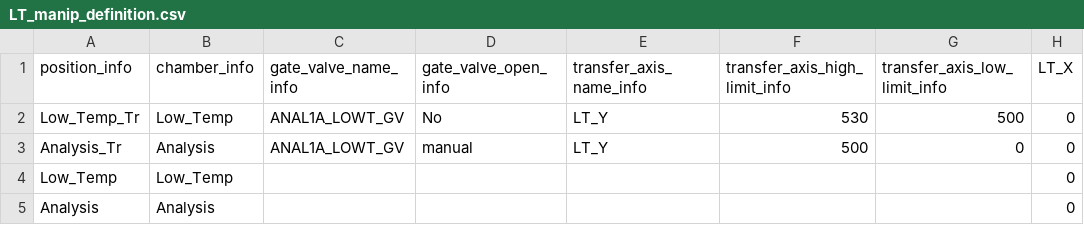
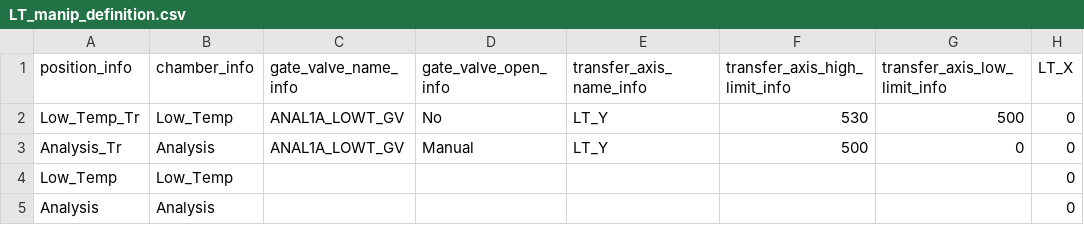
Before and after one commit to NSLS-II-ESM-1/profile_collection, a CSV file: startup/motion_definition_files/LT_manip_definition.csv, drawn as a sheet; only a part is shown; the diff names each change by its address in the sheet, - before the commit and + after, or states it on an @@ line.

```diff
--- a/startup/motion_definition_files/LT_manip_definition.csv
+++ b/startup/motion_definition_files/LT_manip_definition.csv
-D3 (gate_valve_open_info): manual
+D3 (gate_valve_open_info): Manual
```
Also changed, not shown: 3 other files.
